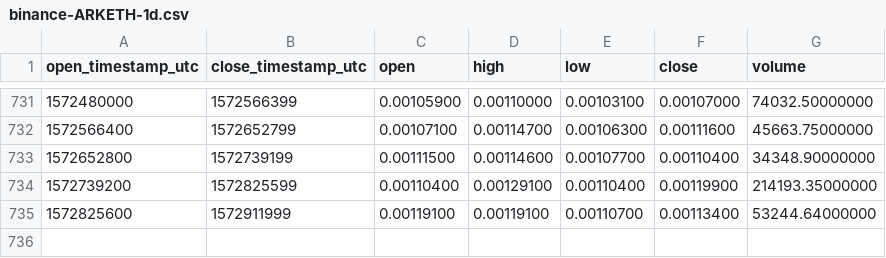
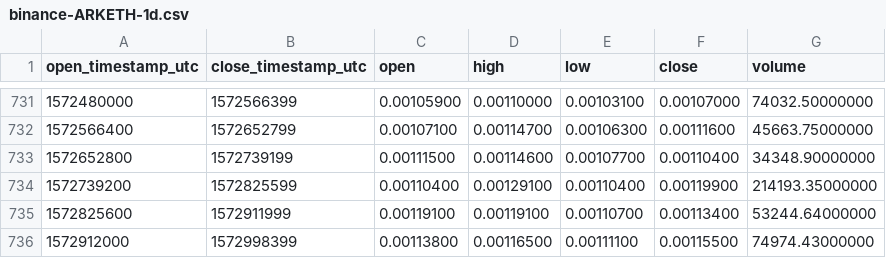
Before and after one commit to cryptobigbro/binance-ARKETH, a CSV file: binance-ARKETH-1d.csv, drawn as a sheet; only a part is shown, gaps mark what is left out.

Commit message:
Update OHLCV data.

```diff
--- a/binance-ARKETH-1d.csv
+++ b/binance-ARKETH-1d.csv
@@ -735 +735,2 @@ open_timestamp_utc,close_timestamp_utc,open,high,low,close,volume
 1572825600,1572911999,0.00119100,0.00119100,0.00110700,0.00113400,53244.64000000
+1572912000,1572998399,0.00113800,0.00116500,0.00111100,0.00115500,74974.43000000
```
Also changed, not shown: 1 other file.
